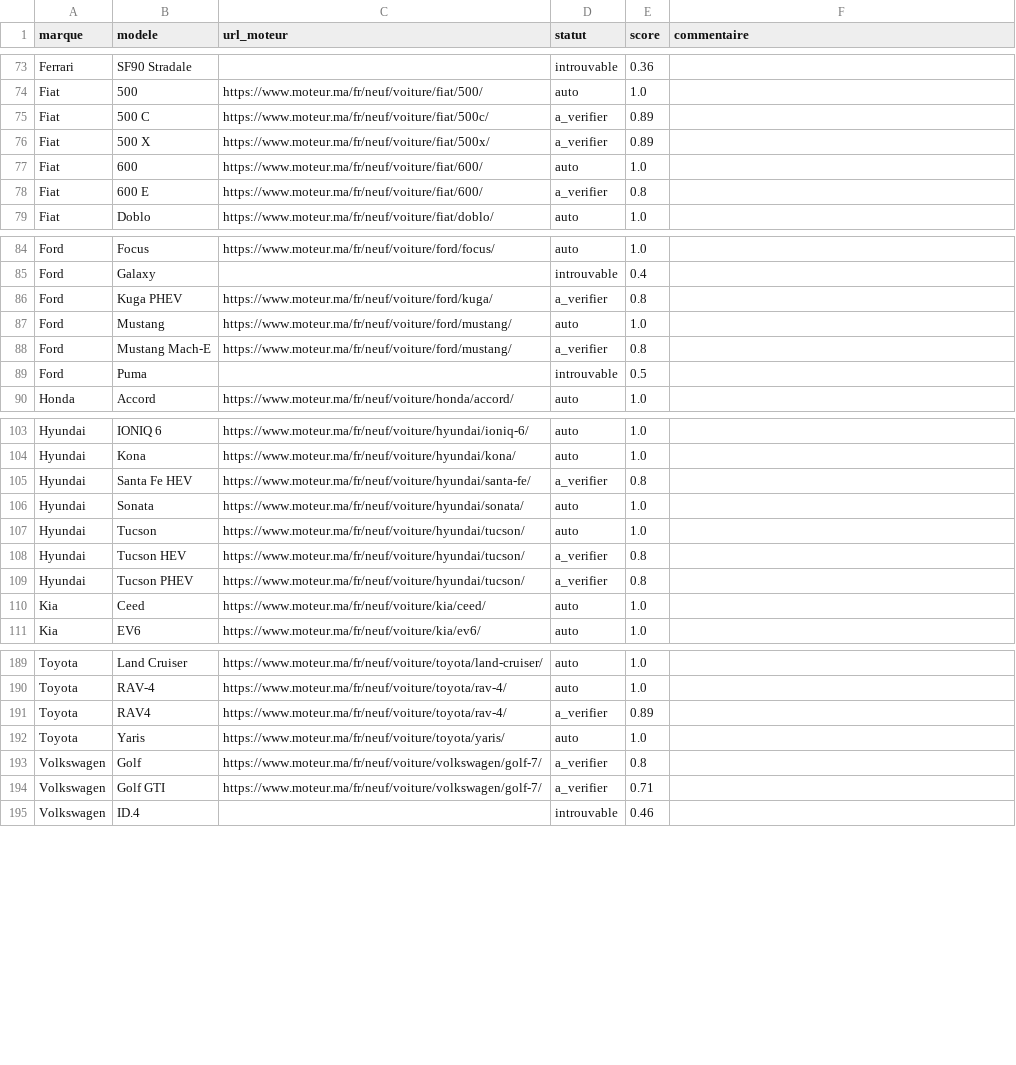
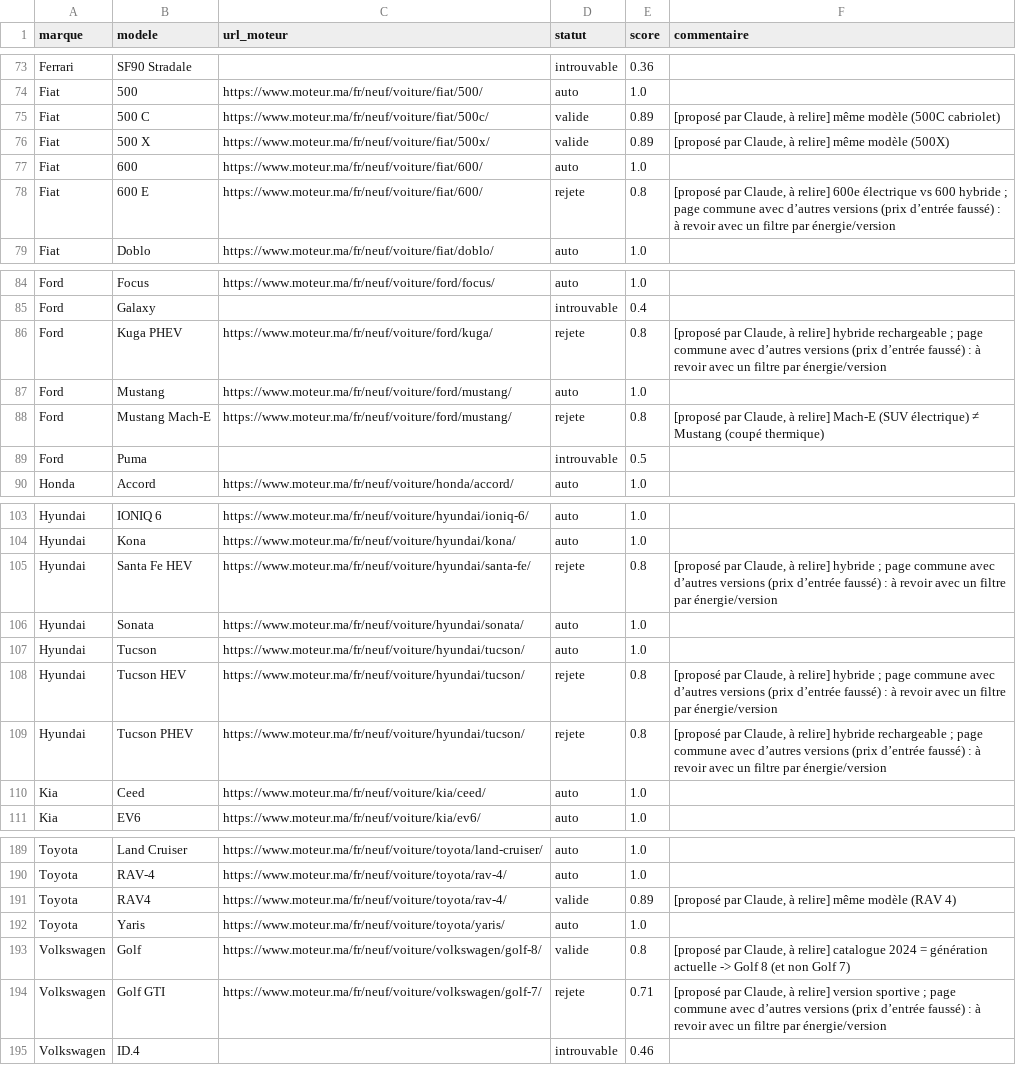
Before and after one commit to radiaboujdid11/Car-Advisor-, a CSV file: data-pipeline/collecte/correspondances.csv, drawn as a sheet; only a part is shown, gaps mark what is left out; the diff covers the shown part only.

Commit message:
données : décisions sur les 26 correspondances ambiguës
11 validées (ex. Audi A3 -> A3 Sportback, VW Golf -> Golf 8, Fiat 500X,
Mercedes GLC/GLE, RAV4) et 15 rejetées : modèles différents (Mustang Mach-E
≠ Mustang, Tesla Model S/X ≠ Model 3, Grand i10 Sedan ≠ i10) ou variantes
hybrides/sportives sans page dédiée, dont le prix d'entrée serait faussé
par les autres versions (Tucson HEV/PHEV, Kuga PHEV, 308 GTi, Golf GTI...).
Chaque ligne porte sa justification ; décisions proposées, à relire.

```diff
--- a/data-pipeline/collecte/correspondances.csv
+++ b/data-pipeline/collecte/correspondances.csv
@@ -74,6 +74,6 @@ Ferrari,SF90 Stradale,,introuvable,0.36,
 Fiat,500,https://www.moteur.ma/fr/neuf/voiture/fiat/500/,auto,1.0,
-Fiat,500 C,https://www.moteur.ma/fr/neuf/voiture/fiat/500c/,a_verifier,0.89,
-Fiat,500 X,https://www.moteur.ma/fr/neuf/voiture/fiat/500x/,a_verifier,0.89,
+Fiat,500 C,https://www.moteur.ma/fr/neuf/voiture/fiat/500c/,valide,0.89,"[proposé par Claude, à relire] même modèle (500C cabriolet)"
+Fiat,500 X,https://www.moteur.ma/fr/neuf/voiture/fiat/500x/,valide,0.89,"[proposé par Claude, à relire] même modèle (500X)"
 Fiat,600,https://www.moteur.ma/fr/neuf/voiture/fiat/600/,auto,1.0,
-Fiat,600 E,https://www.moteur.ma/fr/neuf/voiture/fiat/600/,a_verifier,0.8,
+Fiat,600 E,https://www.moteur.ma/fr/neuf/voiture/fiat/600/,rejete,0.8,"[proposé par Claude, à relire] 600e électrique vs 600 hybride ; page commune avec d’autres versions (prix d’entrée faussé) : à revoir avec un filtre par énergie/version"
 Fiat,Doblo,https://www.moteur.ma/fr/neuf/voiture/fiat/doblo/,auto,1.0,
@@ -85,5 +85,5 @@ Ford,Focus,https://www.moteur.ma/fr/neuf/voiture/ford/focus/,auto,1.0,
 Ford,Galaxy,,introuvable,0.4,
-Ford,Kuga PHEV,https://www.moteur.ma/fr/neuf/voiture/ford/kuga/,a_verifier,0.8,
+Ford,Kuga PHEV,https://www.moteur.ma/fr/neuf/voiture/ford/kuga/,rejete,0.8,"[proposé par Claude, à relire] hybride rechargeable ; page commune avec d’autres versions (prix d’entrée faussé) : à revoir avec un filtre par énergie/version"
 Ford,Mustang,https://www.moteur.ma/fr/neuf/voiture/ford/mustang/,auto,1.0,
-Ford,Mustang Mach-E,https://www.moteur.ma/fr/neuf/voiture/ford/mustang/,a_verifier,0.8,
+Ford,Mustang Mach-E,https://www.moteur.ma/fr/neuf/voiture/ford/mustang/,rejete,0.8,"[proposé par Claude, à relire] Mach-E (SUV électrique) ≠ Mustang (coupé thermique)"
 Ford,Puma,,introuvable,0.5,
@@ -104,7 +104,7 @@ Hyundai,IONIQ 6,https://www.moteur.ma/fr/neuf/voiture/hyundai/ioniq-6/,auto,1.0,
 Hyundai,Kona,https://www.moteur.ma/fr/neuf/voiture/hyundai/kona/,auto,1.0,
-Hyundai,Santa Fe HEV,https://www.moteur.ma/fr/neuf/voiture/hyundai/santa-fe/,a_verifier,0.8,
+Hyundai,Santa Fe HEV,https://www.moteur.ma/fr/neuf/voiture/hyundai/santa-fe/,rejete,0.8,"[proposé par Claude, à relire] hybride ; page commune avec d’autres versions (prix d’entrée faussé) : à revoir avec un filtre par énergie/version"
 Hyundai,Sonata,https://www.moteur.ma/fr/neuf/voiture/hyundai/sonata/,auto,1.0,
 Hyundai,Tucson,https://www.moteur.ma/fr/neuf/voiture/hyundai/tucson/,auto,1.0,
-Hyundai,Tucson HEV,https://www.moteur.ma/fr/neuf/voiture/hyundai/tucson/,a_verifier,0.8,
-Hyundai,Tucson PHEV,https://www.moteur.ma/fr/neuf/voiture/hyundai/tucson/,a_verifier,0.8,
+Hyundai,Tucson HEV,https://www.moteur.ma/fr/neuf/voiture/hyundai/tucson/,rejete,0.8,"[proposé par Claude, à relire] hybride ; page commune avec d’autres versions (prix d’entrée faussé) : à revoir avec un filtre par énergie/version"
+Hyundai,Tucson PHEV,https://www.moteur.ma/fr/neuf/voiture/hyundai/tucson/,rejete,0.8,"[proposé par Claude, à relire] hybride rechargeable ; page commune avec d’autres versions (prix d’entrée faussé) : à revoir avec un filtre par énergie/version"
 Kia,Ceed,https://www.moteur.ma/fr/neuf/voiture/kia/ceed/,auto,1.0,
@@ -190,6 +190,6 @@ Toyota,Land Cruiser,https://www.moteur.ma/fr/neuf/voiture/toyota/land-cruiser/,a
 Toyota,RAV-4,https://www.moteur.ma/fr/neuf/voiture/toyota/rav-4/,auto,1.0,
-Toyota,RAV4,https://www.moteur.ma/fr/neuf/voiture/toyota/rav-4/,a_verifier,0.89,
+Toyota,RAV4,https://www.moteur.ma/fr/neuf/voiture/toyota/rav-4/,valide,0.89,"[proposé par Claude, à relire] même modèle (RAV 4)"
 Toyota,Yaris,https://www.moteur.ma/fr/neuf/voiture/toyota/yaris/,auto,1.0,
-Volkswagen,Golf,https://www.moteur.ma/fr/neuf/voiture/volkswagen/golf-7/,a_verifier,0.8,
-Volkswagen,Golf GTI,https://www.moteur.ma/fr/neuf/voiture/volkswagen/golf-7/,a_verifier,0.71,
+Volkswagen,Golf,https://www.moteur.ma/fr/neuf/voiture/volkswagen/golf-8/,valide,0.8,"[proposé par Claude, à relire] catalogue 2024 = génération actuelle -> Golf 8 (et non Golf 7)"
+Volkswagen,Golf GTI,https://www.moteur.ma/fr/neuf/voiture/volkswagen/golf-7/,rejete,0.71,"[proposé par Claude, à relire] version sportive ; page commune avec d’autres versions (prix d’entrée faussé) : à revoir avec un filtre par énergie/version"
 Volkswagen,ID.4,,introuvable,0.46,
```
Also changed, not shown: 31 edited cells elsewhere in this file.
